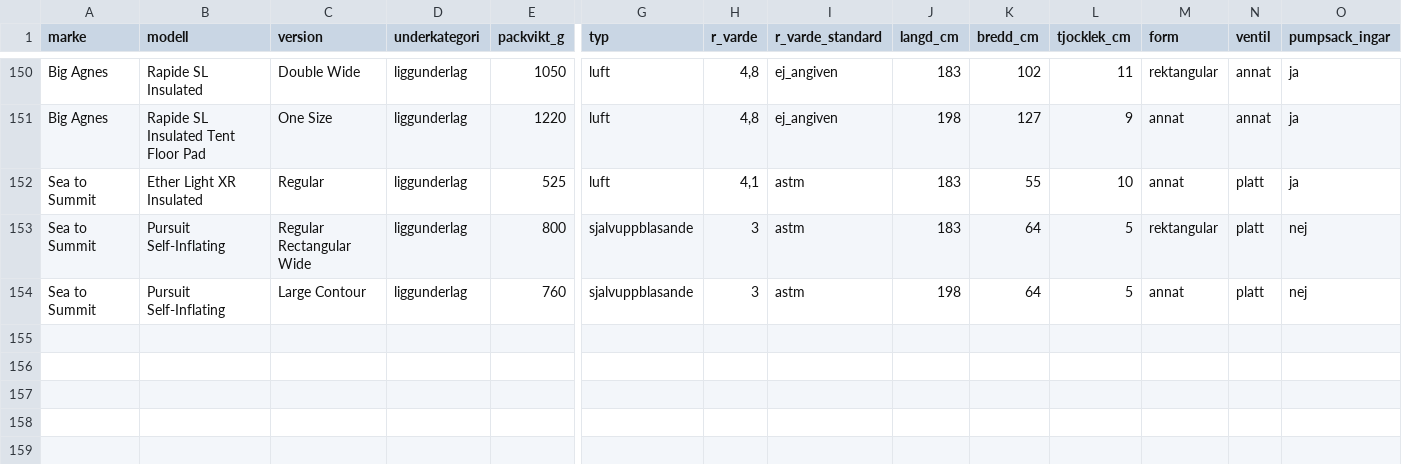
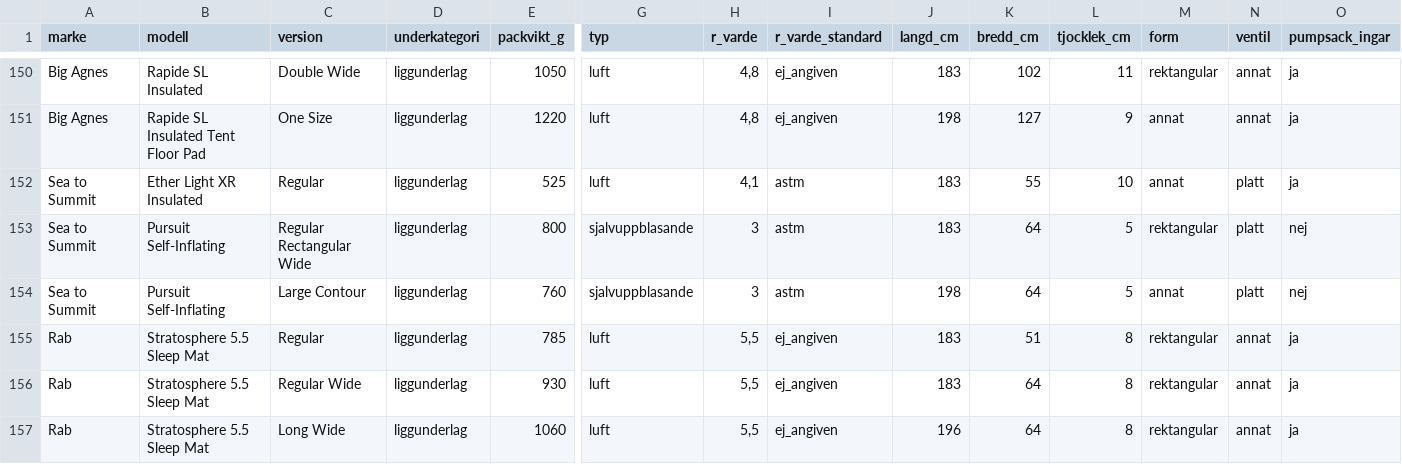
Before and after one commit to Minvandring-se/minvandring, a CSV file: supabase/katalog/liggunderlag.csv, drawn as a sheet; only a part is shown, gaps mark what is left out; rows hold the shown columns only; the diff names each change by its address in the sheet, - before the commit and + after, or states it on an @@ line.

```diff
--- a/supabase/katalog/liggunderlag.csv
+++ b/supabase/katalog/liggunderlag.csv
+row 155: Rab | Stratosphere 5.5 Sleep Mat | Regular | liggunderlag | 785 | luft | 5,5 | ej_angiven | 183 | 51 | 8 | rektangular | annat | ja
+row 156: Rab | Stratosphere 5.5 Sleep Mat | Regular Wide | liggunderlag | 930 | luft | 5,5 | ej_angiven | 183 | 64 | 8 | rektangular | annat | ja
+row 157: Rab | Stratosphere 5.5 Sleep Mat | Long Wide | liggunderlag | 1060 | luft | 5,5 | ej_angiven | 196 | 64 | 8 | rektangular | annat | ja
```
Also changed, not shown: docs/katalog/genomgangar.csv, 2 other files.
